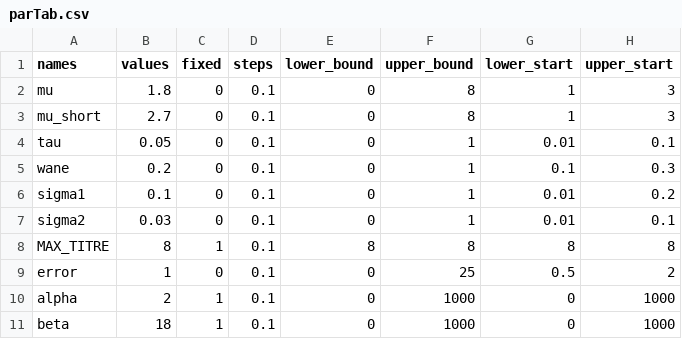
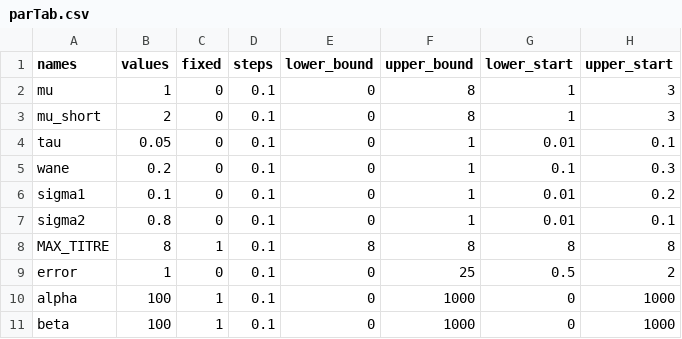
Before and after one commit to seroanalytics/serosolver, a CSV file: inputs/parTab.csv, drawn as a sheet.

Commit message:
trying to debug why real data is returning odd results

```diff
--- a/inputs/parTab.csv
+++ b/inputs/parTab.csv
@@ -1,4 +1,4 @@
 names,values,fixed,steps,lower_bound,upper_bound,lower_start,upper_start
-mu,1.8,0,0.1,0,8,1,3
-mu_short,2.7,0,0.1,0,8,1,3
+mu,1,0,0.1,0,8,1,3
+mu_short,2,0,0.1,0,8,1,3
 tau,0.05,0,0.1,0,1,0.01,0.1
@@ -6,6 +6,6 @@ wane,0.2,0,0.1,0,1,0.1,0.3
 sigma1,0.1,0,0.1,0,1,0.01,0.2
-sigma2,0.03,0,0.1,0,1,0.01,0.1
+sigma2,0.8,0,0.1,0,1,0.01,0.1
 MAX_TITRE,8,1,0.1,8,8,8,8
 error,1,0,0.1,0,25,0.5,2
-alpha,2,1,0.1,0,1000,0,1000
-beta,18,1,0.1,0,1000,0,1000
+alpha,100,1,0.1,0,1000,0,1000
+beta,100,1,0.1,0,1000,0,1000
```
Also changed, not shown: 21 other files.
